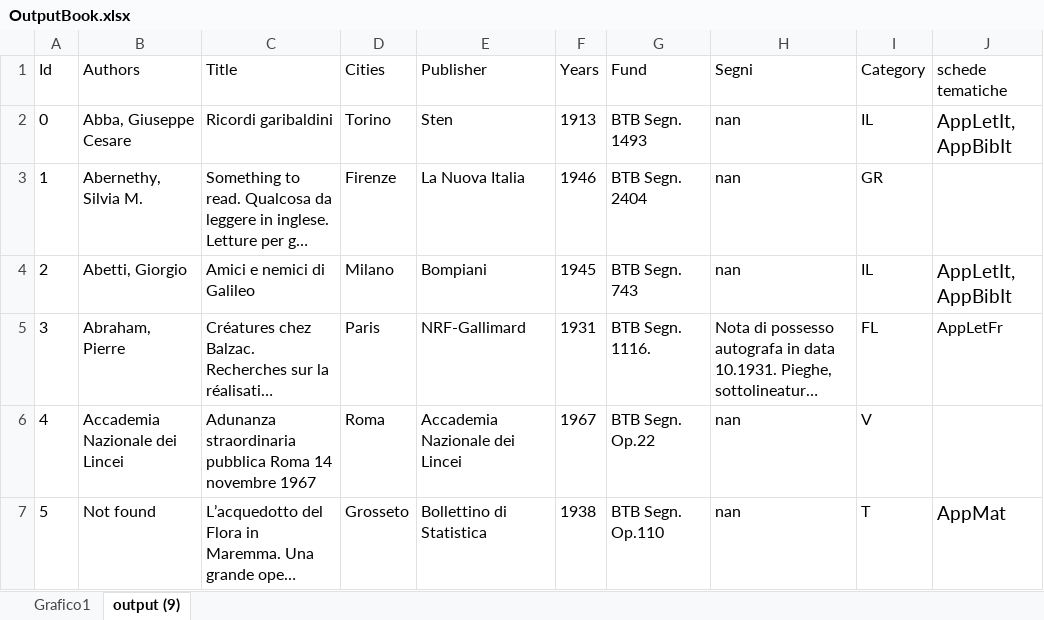
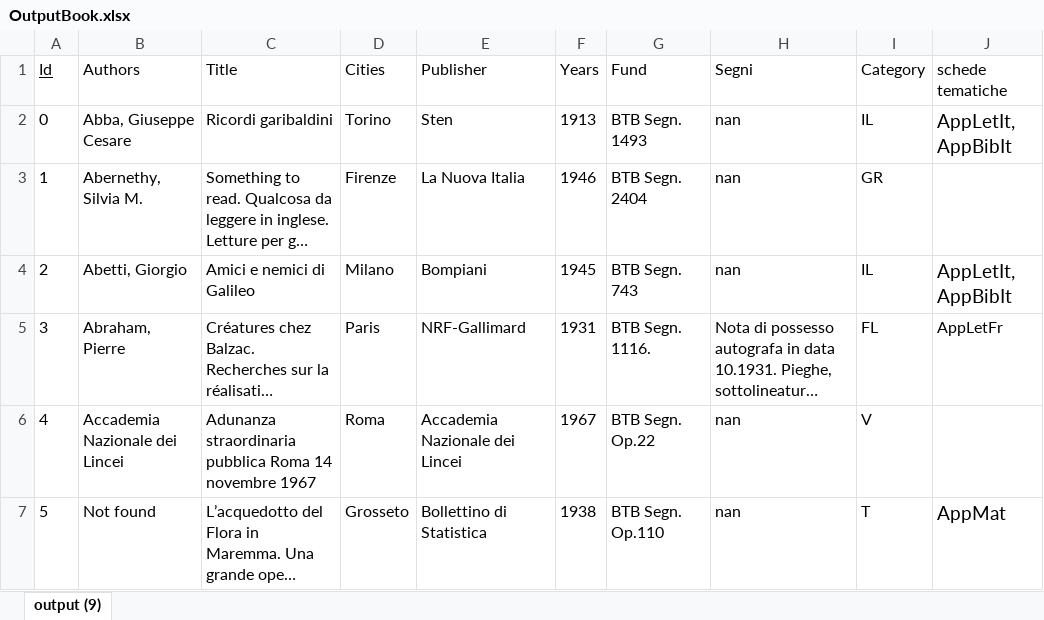
Before and after one commit to Nora1211/Gadda, an Excel workbook: OutputBook.xlsx, sheet output (9), drawn as a sheet; only a part is shown; long unchanged cells end in …; values as stored, in another font and other column widths than the file's, no borders; the diff names each change by its address in the sheet, - before the commit and + after, or states it on an @@ line.

```diff
--- a/OutputBook.xlsx (sheet output (9))
+++ b/OutputBook.xlsx (sheet output (9))
-sheet tab: Grafico1
-A1 underline: off
+A1 underline: on
```
Also changed, not shown: charts or pictures, 5 other files.
